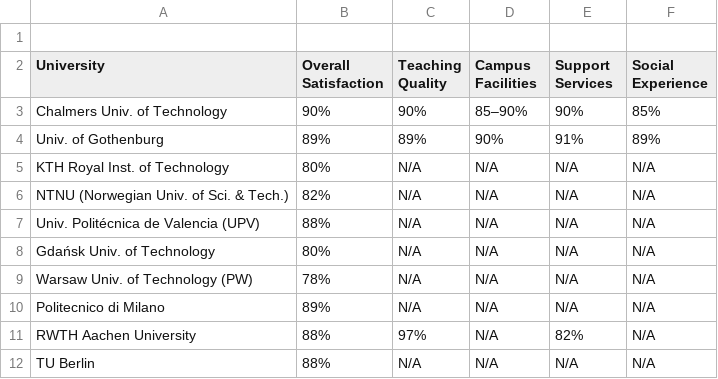
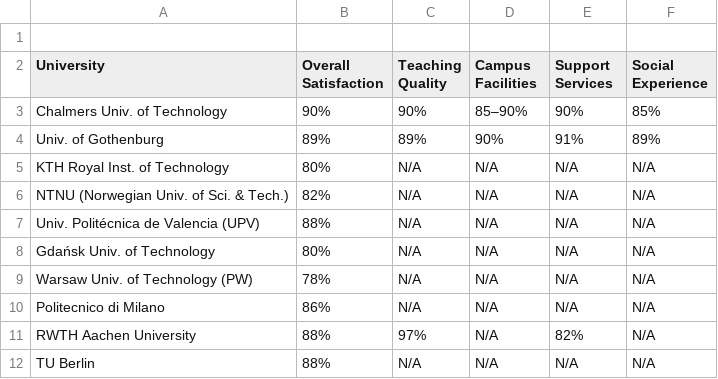
Before and after one commit to Sebbe213/Survey-of-CSE-Education-in-Sweden-and-parts-of-Europe, a CSV file: Student barometers/Answers/student_barometers_answer.csv, drawn as a sheet.

Commit message:
Update student_barometers_answer.csv

```diff
--- a/Student barometers/Answers/student_barometers_answer.csv
+++ b/Student barometers/Answers/student_barometers_answer.csv
@@ -9,3 +9,3 @@ Gdańsk Univ. of Technology,80% ,N/A,N/A,N/A,N/A
 Warsaw Univ. of Technology (PW),78% ,N/A,N/A,N/A,N/A
-Politecnico di Milano,"89%",N/A,N/A,N/A,N/A
+Politecnico di Milano,"86%",N/A,N/A,N/A,N/A
 RWTH Aachen University,"88%","97%",N/A,"82%",N/A
```
